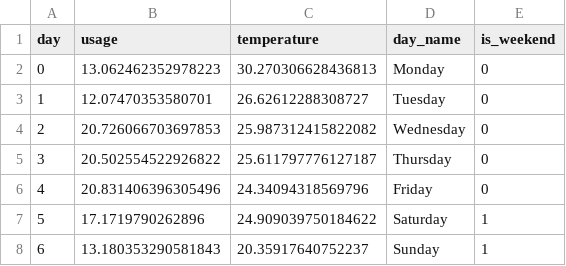
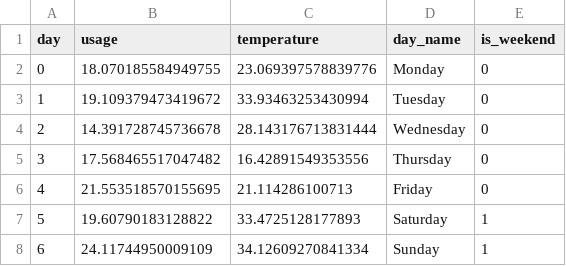
Before and after one commit to dimilafl/chatbot, a CSV file: energy_usage_extended.csv, drawn as a sheet.

```diff
--- a/energy_usage_extended.csv
+++ b/energy_usage_extended.csv
@@ -1,8 +1,8 @@
 day,usage,temperature,day_name,is_weekend
-0,13.062462352978223,30.270306628436813,Monday,0
-1,12.07470353580701,26.62612288308727,Tuesday,0
-2,20.726066703697853,25.987312415822082,Wednesday,0
-3,20.502554522926822,25.611797776127187,Thursday,0
-4,20.831406396305496,24.34094318569796,Friday,0
-5,17.1719790262896,24.909039750184622,Saturday,1
-6,13.180353290581843,20.35917640752237,Sunday,1
+0,18.070185584949755,23.069397578839776,Monday,0
+1,19.109379473419672,33.93463253430994,Tuesday,0
+2,14.391728745736678,28.143176713831444,Wednesday,0
+3,17.568465517047482,16.42891549353556,Thursday,0
+4,21.553518570155695,21.114286100713,Friday,0
+5,19.60790183128822,33.4725128177893,Saturday,1
+6,24.11744950009109,34.12609270841334,Sunday,1
```
Also changed, not shown: 2 other files.
